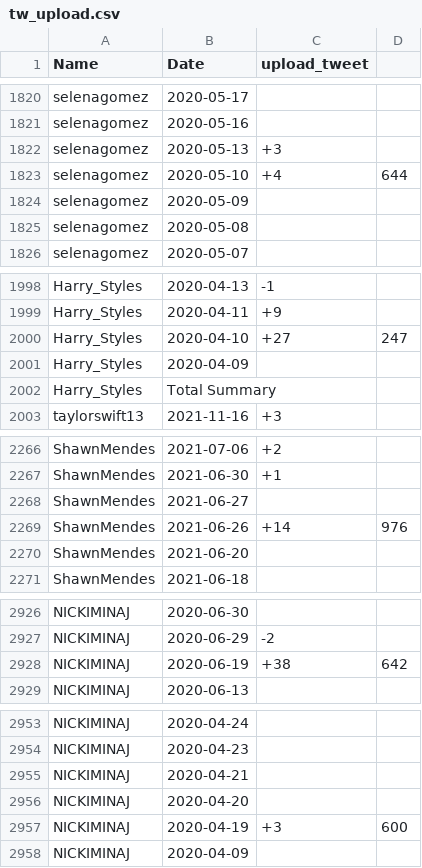
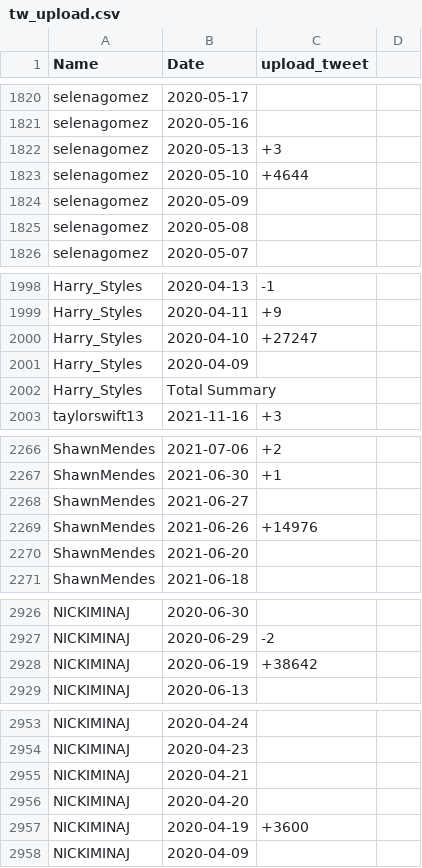
Before and after one commit to nikodemadamski/FYP, a CSV file: tw_upload.csv, drawn as a sheet; only a part is shown, gaps mark what is left out.

Commit message:
Update tw_upload.csv

```diff
--- a/tw_upload.csv
+++ b/tw_upload.csv
@@ -1822,3 +1822,3 @@ selenagomez,2020-05-16,
 selenagomez,2020-05-13,+3
-selenagomez,2020-05-10,+4,644
+selenagomez,2020-05-10,+4644
 selenagomez,2020-05-09,
@@ -1999,3 +1999,3 @@ Harry_Styles,2020-04-13,-1
 Harry_Styles,2020-04-11,+9
-Harry_Styles,2020-04-10,+27,247
+Harry_Styles,2020-04-10,+27247
 Harry_Styles,2020-04-09,
@@ -2268,3 +2268,3 @@ ShawnMendes,2021-06-30,+1
 ShawnMendes,2021-06-27,
-ShawnMendes,2021-06-26,+14,976
+ShawnMendes,2021-06-26,+14976
 ShawnMendes,2021-06-20,
@@ -2927,3 +2927,3 @@ NICKIMINAJ,2020-06-30,
 NICKIMINAJ,2020-06-29,-2
-NICKIMINAJ,2020-06-19,+38,642
+NICKIMINAJ,2020-06-19,+38642
 NICKIMINAJ,2020-06-13,
@@ -2956,3 +2956,3 @@ NICKIMINAJ,2020-04-21,
 NICKIMINAJ,2020-04-20,
-NICKIMINAJ,2020-04-19,+3,600
+NICKIMINAJ,2020-04-19,+3600
 NICKIMINAJ,2020-04-09,
```
